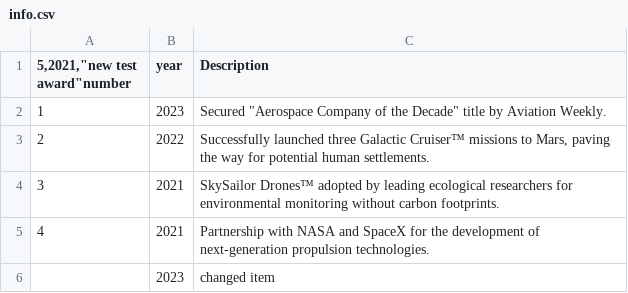
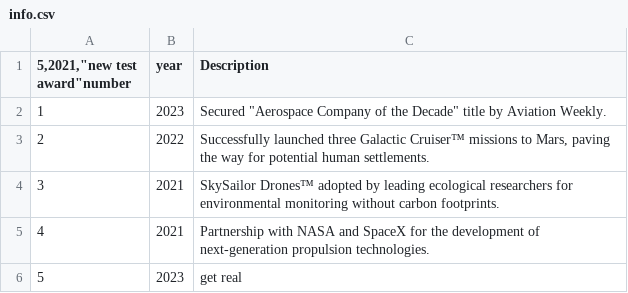
Before and after one commit to bvenn1023/ASE230-Company-Website, a CSV file: data/info.csv, drawn as a sheet.

```diff
--- a/data/info.csv
+++ b/data/info.csv
@@ -5,2 +5,2 @@
 4;2021;Partnership with NASA and SpaceX for the development of next-generation propulsion technologies.;;
-;2023;"changed item"
+5;2023;"get real"
```
Also changed, not shown: 2 other files.
